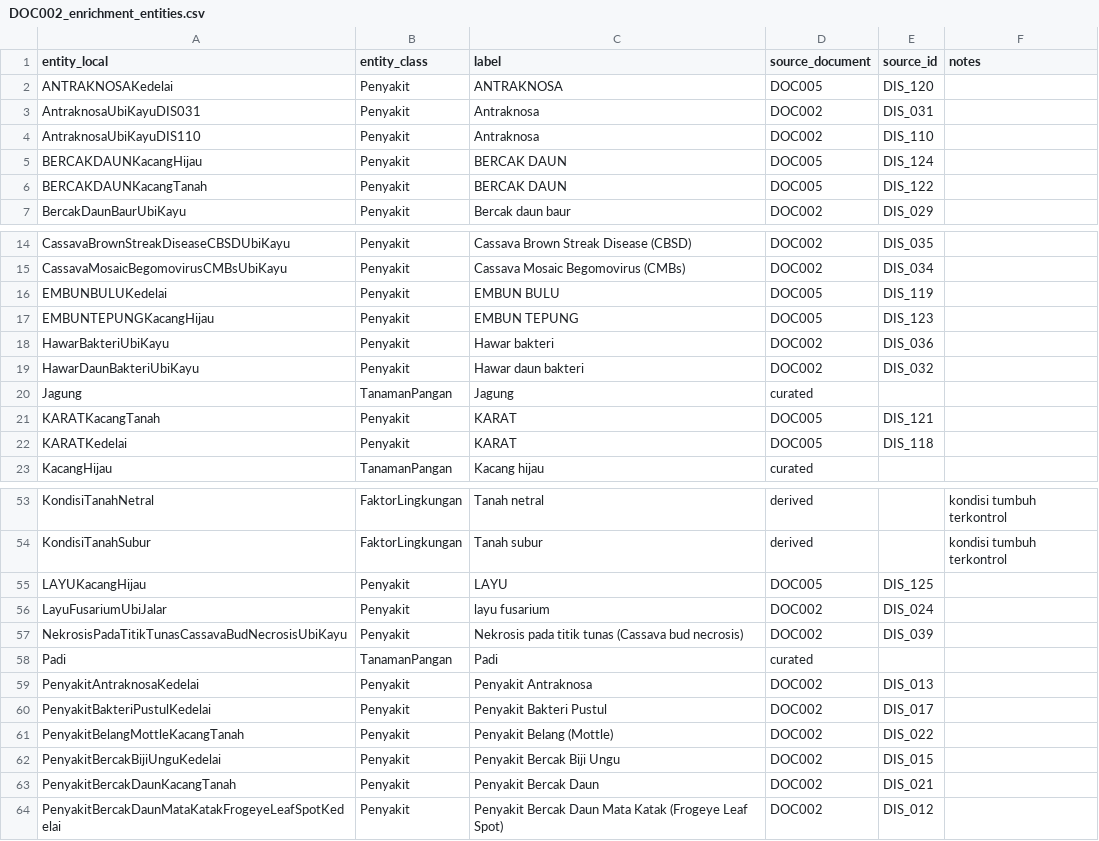
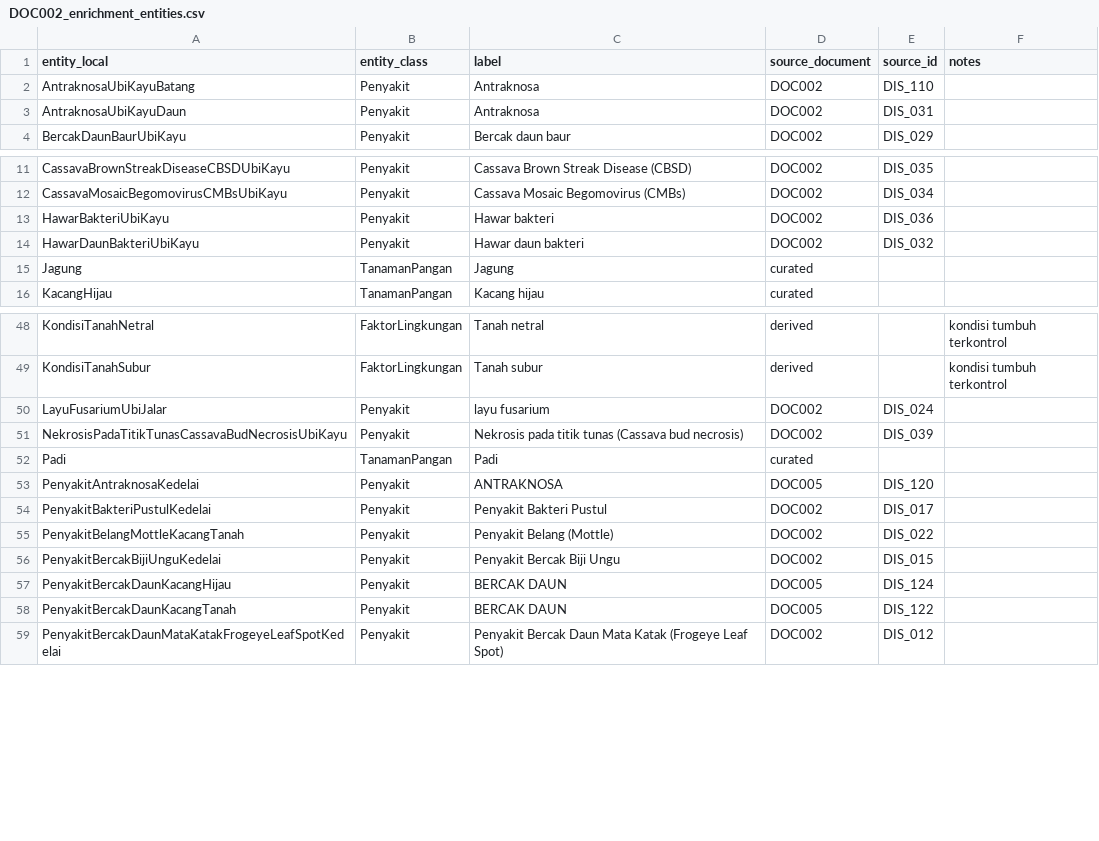
Before and after one commit to rrrambatsigma/kbr-kelompok5, a CSV file: 03_knowledge_tables/auto/DOC002_md/DOC002_enrichment_entities.csv, drawn as a sheet; only a part is shown, gaps mark what is left out; the diff covers the shown part only.

```diff
--- a/03_knowledge_tables/auto/DOC002_md/DOC002_enrichment_entities.csv
+++ b/03_knowledge_tables/auto/DOC002_md/DOC002_enrichment_entities.csv
@@ -1,7 +1,4 @@
 entity_local,entity_class,label,source_document,source_id,notes
-ANTRAKNOSAKedelai,Penyakit,ANTRAKNOSA,DOC005,DIS_120,
-AntraknosaUbiKayuDIS031,Penyakit,Antraknosa,DOC002,DIS_031,
-AntraknosaUbiKayuDIS110,Penyakit,Antraknosa,DOC002,DIS_110,
-BERCAKDAUNKacangHijau,Penyakit,BERCAK DAUN,DOC005,DIS_124,
-BERCAKDAUNKacangTanah,Penyakit,BERCAK DAUN,DOC005,DIS_122,
+AntraknosaUbiKayuBatang,Penyakit,Antraknosa,DOC002,DIS_110,
+AntraknosaUbiKayuDaun,Penyakit,Antraknosa,DOC002,DIS_031,
 BercakDaunBaurUbiKayu,Penyakit,Bercak daun baur,DOC002,DIS_029,
@@ -15,4 +12,2 @@ CassavaBrownStreakDiseaseCBSDUbiKayu,Penyakit,Cassava Brown Streak Disease (CBSD
 CassavaMosaicBegomovirusCMBsUbiKayu,Penyakit,Cassava Mosaic Begomovirus (CMBs),DOC002,DIS_034,
-EMBUNBULUKedelai,Penyakit,EMBUN BULU,DOC005,DIS_119,
-EMBUNTEPUNGKacangHijau,Penyakit,EMBUN TEPUNG,DOC005,DIS_123,
 HawarBakteriUbiKayu,Penyakit,Hawar bakteri,DOC002,DIS_036,
@@ -20,4 +15,2 @@ HawarDaunBakteriUbiKayu,Penyakit,Hawar daun bakteri,DOC002,DIS_032,
 Jagung,TanamanPangan,Jagung,curated,,
-KARATKacangTanah,Penyakit,KARAT,DOC005,DIS_121,
-KARATKedelai,Penyakit,KARAT,DOC005,DIS_118,
 KacangHijau,TanamanPangan,Kacang hijau,curated,,
@@ -54,3 +49,2 @@ KondisiTanahNetral,FaktorLingkungan,Tanah netral,derived,,kondisi tumbuh terkont
 KondisiTanahSubur,FaktorLingkungan,Tanah subur,derived,,kondisi tumbuh terkontrol
-LAYUKacangHijau,Penyakit,LAYU,DOC005,DIS_125,
 LayuFusariumUbiJalar,Penyakit,layu fusarium,DOC002,DIS_024,
@@ -58,3 +52,3 @@ NekrosisPadaTitikTunasCassavaBudNecrosisUbiKayu,Penyakit,Nekrosis pada titik tun
 Padi,TanamanPangan,Padi,curated,,
-PenyakitAntraknosaKedelai,Penyakit,Penyakit Antraknosa,DOC002,DIS_013,
+PenyakitAntraknosaKedelai,Penyakit,ANTRAKNOSA,DOC005,DIS_120,
 PenyakitBakteriPustulKedelai,Penyakit,Penyakit Bakteri Pustul,DOC002,DIS_017,
@@ -62,3 +56,4 @@ PenyakitBelangMottleKacangTanah,Penyakit,Penyakit Belang (Mottle),DOC002,DIS_022
 PenyakitBercakBijiUnguKedelai,Penyakit,Penyakit Bercak Biji Ungu,DOC002,DIS_015,
-PenyakitBercakDaunKacangTanah,Penyakit,Penyakit Bercak Daun,DOC002,DIS_021,
+PenyakitBercakDaunKacangHijau,Penyakit,BERCAK DAUN,DOC005,DIS_124,
+PenyakitBercakDaunKacangTanah,Penyakit,BERCAK DAUN,DOC005,DIS_122,
 PenyakitBercakDaunMataKatakFrogeyeLeafSpotKedelai,Penyakit,Penyakit Bercak Daun Mata Katak (Frogeye Leaf Spot),DOC002,DIS_012,
```
Also changed, not shown: 7 added rows, 2 removed rows and 6 edited cells elsewhere in this file, 21 other files.
